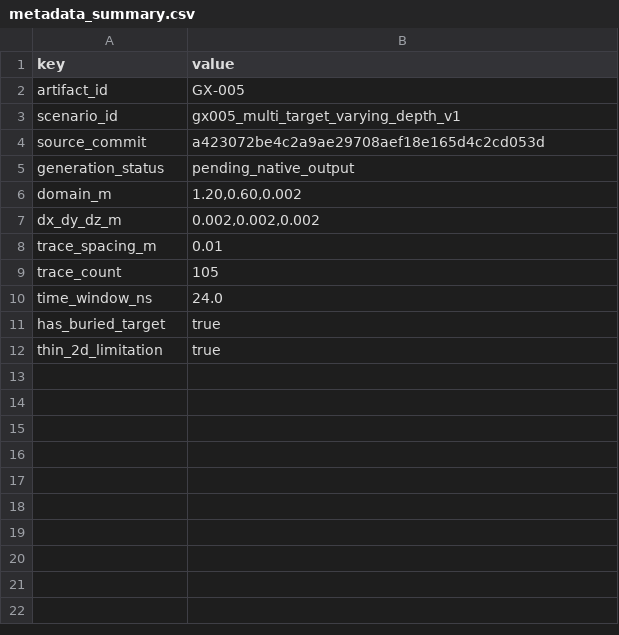
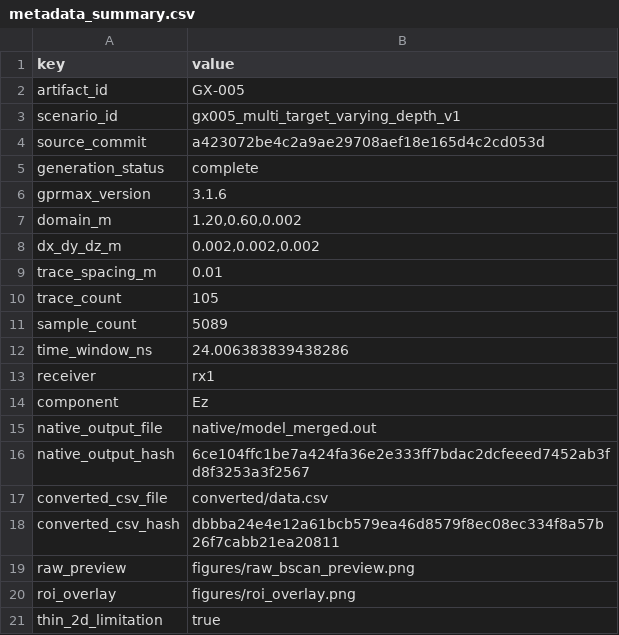
Before and after one commit to CYberkra/MyGPR-Evidence, a CSV file: gprmax/GX-005_multi_target_varying_depth/tables/metadata_summary.csv, drawn as a sheet.

Commit message:
evidence: complete GX-004 GX-005 GX-006 native benchmark packages

```diff
--- a/gprmax/GX-005_multi_target_varying_depth/tables/metadata_summary.csv
+++ b/gprmax/GX-005_multi_target_varying_depth/tables/metadata_summary.csv
@@ -4,3 +4,4 @@ scenario_id,gx005_multi_target_varying_depth_v1
 source_commit,a423072be4c2a9ae29708aef18e165d4c2cd053d
-generation_status,pending_native_output
+generation_status,complete
+gprmax_version,3.1.6
 domain_m,"1.20,0.60,0.002"
@@ -9,4 +10,12 @@ trace_spacing_m,0.01
 trace_count,105
-time_window_ns,24.0
-has_buried_target,true
+sample_count,5089
+time_window_ns,24.006383839438286
+receiver,rx1
+component,Ez
+native_output_file,native/model_merged.out
+native_output_hash,6ce104ffc1be7a424fa36e2e333ff7bdac2dcfeeed7452ab3fd8f3253a3f2567
+converted_csv_file,converted/data.csv
+converted_csv_hash,dbbba24e4e12a61bcb579ea46d8579f8ec08ec334f8a57b26f7cabb21ea20811
+raw_preview,figures/raw_bscan_preview.png
+roi_overlay,figures/roi_overlay.png
 thin_2d_limitation,true
```
Also changed, not shown: gprmax/GX-004_no_target_false_positive_control/tables/metadata_summary.csv, gprmax/GX-006_layered_complex_background/tables/metadata_summary.csv, 37 other files.
